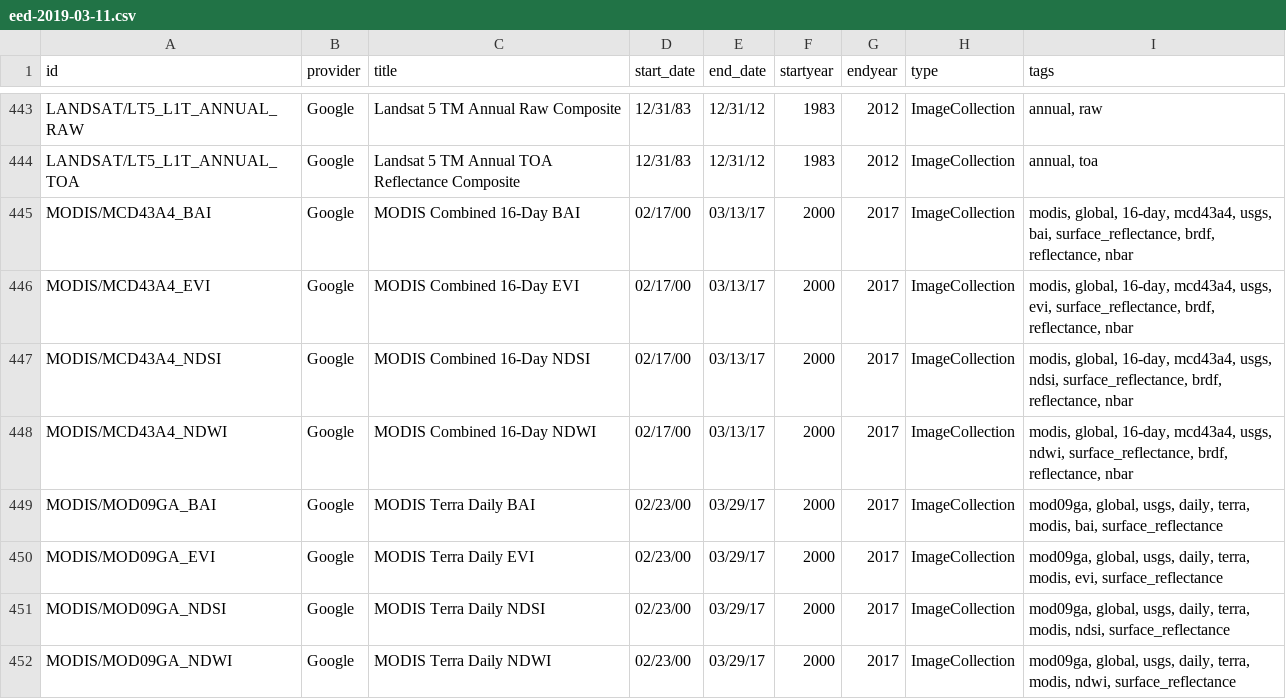
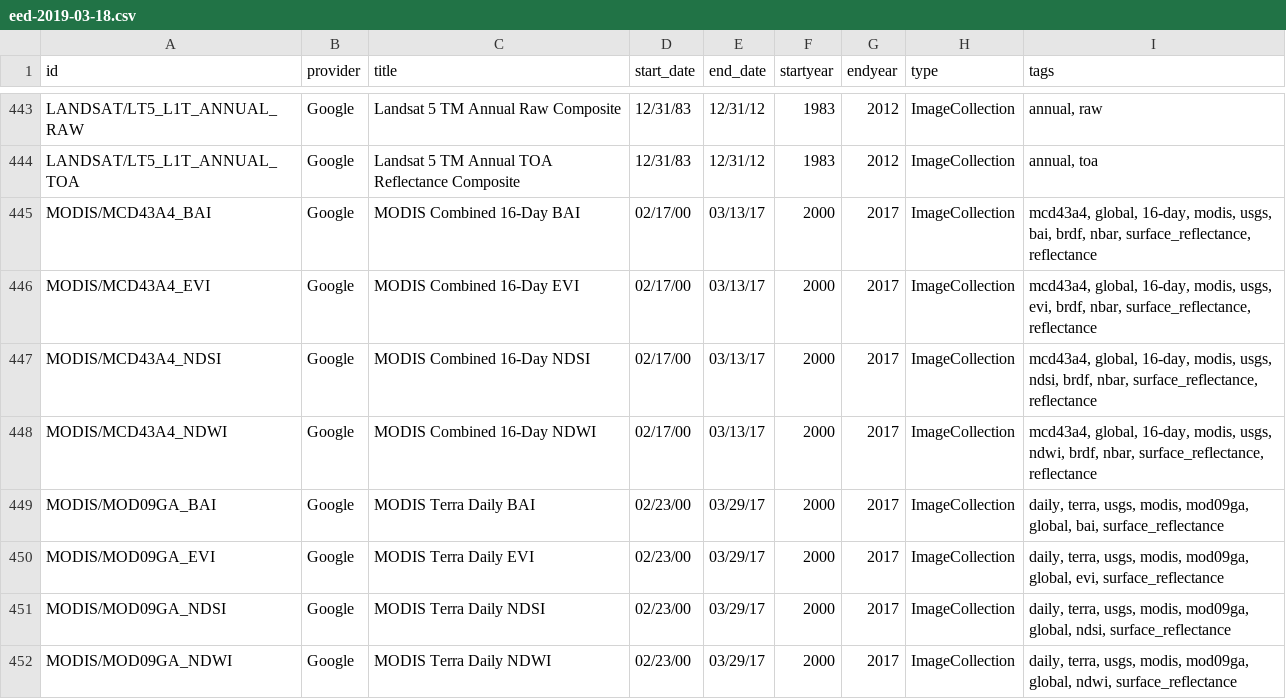
Before and after one commit to samapriya/Earth-Engine-Datasets-List, a CSV file: eed-2019-03-18.csv (was eed-2019-03-11.csv), drawn as a sheet; only a part is shown, gaps mark what is left out; the diff covers the shown part only.

```diff
--- a/eed-2019-03-11.csv
+++ b/eed-2019-03-18.csv
@@ -444,9 +444,9 @@ LANDSAT/LT5_L1T_ANNUAL_RAW,Google,Landsat 5 TM Annual Raw Composite,12/31/83,12/
 LANDSAT/LT5_L1T_ANNUAL_TOA,Google,Landsat 5 TM Annual TOA Reflectance Composite,12/31/83,12/31/12,1983,2012,ImageCollection,"annual, toa"
-MODIS/MCD43A4_BAI,Google,MODIS Combined 16-Day BAI,02/17/00,03/13/17,2000,2017,ImageCollection,"modis, global, 16-day, mcd43a4, usgs, bai, surface_reflectance, brdf, reflectance, nbar"
-MODIS/MCD43A4_EVI,Google,MODIS Combined 16-Day EVI,02/17/00,03/13/17,2000,2017,ImageCollection,"modis, global, 16-day, mcd43a4, usgs, evi, surface_reflectance, brdf, reflectance, nbar"
-MODIS/MCD43A4_NDSI,Google,MODIS Combined 16-Day NDSI,02/17/00,03/13/17,2000,2017,ImageCollection,"modis, global, 16-day, mcd43a4, usgs, ndsi, surface_reflectance, brdf, reflectance, nbar"
-MODIS/MCD43A4_NDWI,Google,MODIS Combined 16-Day NDWI,02/17/00,03/13/17,2000,2017,ImageCollection,"modis, global, 16-day, mcd43a4, usgs, ndwi, surface_reflectance, brdf, reflectance, nbar"
-MODIS/MOD09GA_BAI,Google,MODIS Terra Daily BAI,02/23/00,03/29/17,2000,2017,ImageCollection,"mod09ga, global, usgs, daily, terra, modis, bai, surface_reflectance"
-MODIS/MOD09GA_EVI,Google,MODIS Terra Daily EVI,02/23/00,03/29/17,2000,2017,ImageCollection,"mod09ga, global, usgs, daily, terra, modis, evi, surface_reflectance"
-MODIS/MOD09GA_NDSI,Google,MODIS Terra Daily NDSI,02/23/00,03/29/17,2000,2017,ImageCollection,"mod09ga, global, usgs, daily, terra, modis, ndsi, surface_reflectance"
-MODIS/MOD09GA_NDWI,Google,MODIS Terra Daily NDWI,02/23/00,03/29/17,2000,2017,ImageCollection,"mod09ga, global, usgs, daily, terra, modis, ndwi, surface_reflectance"
+MODIS/MCD43A4_BAI,Google,MODIS Combined 16-Day BAI,02/17/00,03/13/17,2000,2017,ImageCollection,"mcd43a4, global, 16-day, modis, usgs, bai, brdf, nbar, surface_reflectance, reflectance"
+MODIS/MCD43A4_EVI,Google,MODIS Combined 16-Day EVI,02/17/00,03/13/17,2000,2017,ImageCollection,"mcd43a4, global, 16-day, modis, usgs, evi, brdf, nbar, surface_reflectance, reflectance"
+MODIS/MCD43A4_NDSI,Google,MODIS Combined 16-Day NDSI,02/17/00,03/13/17,2000,2017,ImageCollection,"mcd43a4, global, 16-day, modis, usgs, ndsi, brdf, nbar, surface_reflectance, reflectance"
+MODIS/MCD43A4_NDWI,Google,MODIS Combined 16-Day NDWI,02/17/00,03/13/17,2000,2017,ImageCollection,"mcd43a4, global, 16-day, modis, usgs, ndwi, brdf, nbar, surface_reflectance, reflectance"
+MODIS/MOD09GA_BAI,Google,MODIS Terra Daily BAI,02/23/00,03/29/17,2000,2017,ImageCollection,"daily, terra, usgs, modis, mod09ga, global, bai, surface_reflectance"
+MODIS/MOD09GA_EVI,Google,MODIS Terra Daily EVI,02/23/00,03/29/17,2000,2017,ImageCollection,"daily, terra, usgs, modis, mod09ga, global, evi, surface_reflectance"
+MODIS/MOD09GA_NDSI,Google,MODIS Terra Daily NDSI,02/23/00,03/29/17,2000,2017,ImageCollection,"daily, terra, usgs, modis, mod09ga, global, ndsi, surface_reflectance"
+MODIS/MOD09GA_NDWI,Google,MODIS Terra Daily NDWI,02/23/00,03/29/17,2000,2017,ImageCollection,"daily, terra, usgs, modis, mod09ga, global, ndwi, surface_reflectance"
```
Also changed, not shown: 116 edited cells elsewhere in this file, 1 other file.
